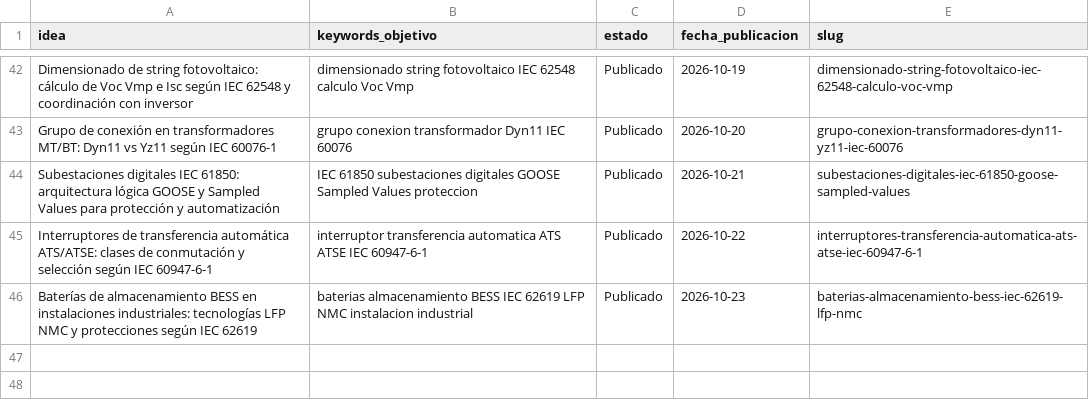
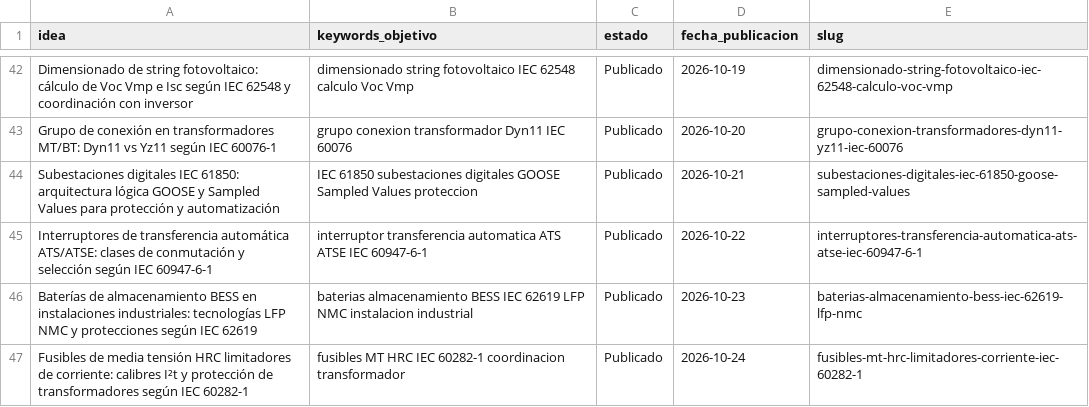
Before and after one commit to sauron897/blog-electricidad-ia., a CSV file: agente/pipeline.csv, drawn as a sheet; only a part is shown, gaps mark what is left out.

```diff
--- a/agente/pipeline.csv
+++ b/agente/pipeline.csv
@@ -46 +46,2 @@ Interruptores de transferencia automática ATS/ATSE: clases de conmutación y se
 Baterías de almacenamiento BESS en instalaciones industriales: tecnologías LFP NMC y protecciones según IEC 62619,baterias almacenamiento BESS IEC 62619 LFP NMC instalacion industrial,Publicado,2026-10-23,baterias-almacenamiento-bess-iec-62619-lfp-nmc
+Fusibles de media tensión HRC limitadores de corriente: calibres I²t y protección de transformadores según IEC 60282-1,fusibles MT HRC IEC 60282-1 coordinacion transformador,Publicado,2026-10-24,fusibles-mt-hrc-limitadores-corriente-iec-60282-1
```
